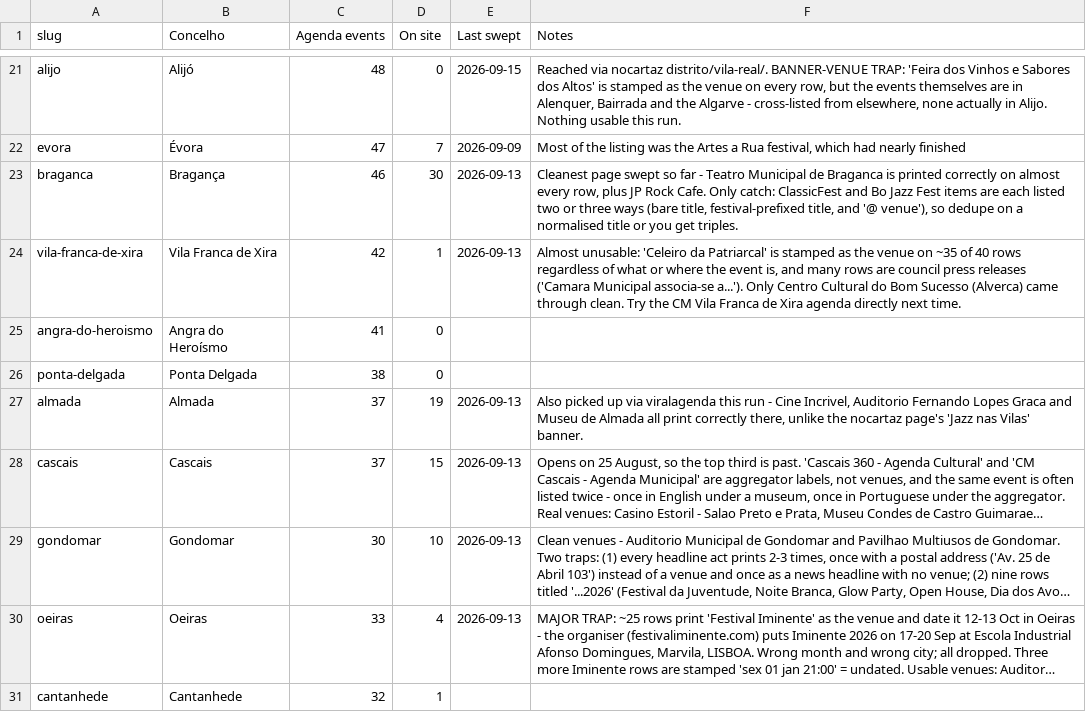
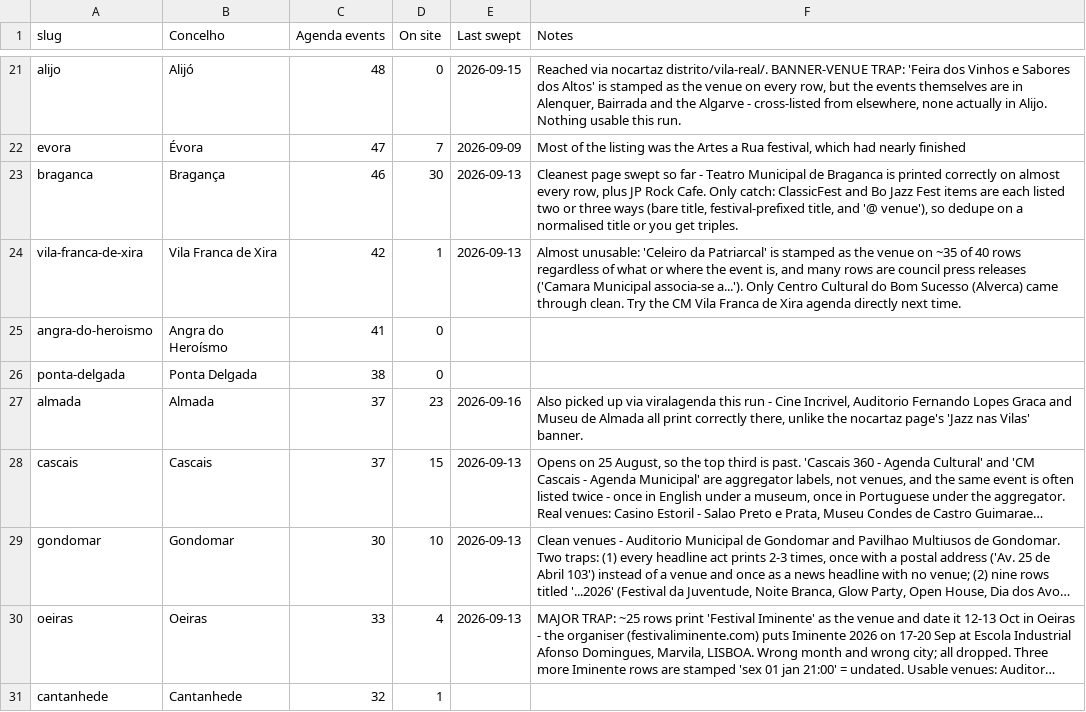
Before and after one commit to robtheriver72/borasetubal, a CSV file: concelhos.csv, drawn as a sheet; only a part is shown, gaps mark what is left out; long unchanged cells end in …; the diff covers the shown part only; the diff names each change by its address in the sheet, - before the commit and + after, or states it on an @@ line.

```diff
--- a/concelhos.csv
+++ b/concelhos.csv
-D27 (On site): 19
+D27 (On site): 23
-E27 (Last swept): 2026-09-13
+E27 (Last swept): 2026-09-16
```
Also changed, not shown: 27 edited cells elsewhere in this file, 3 other files.
